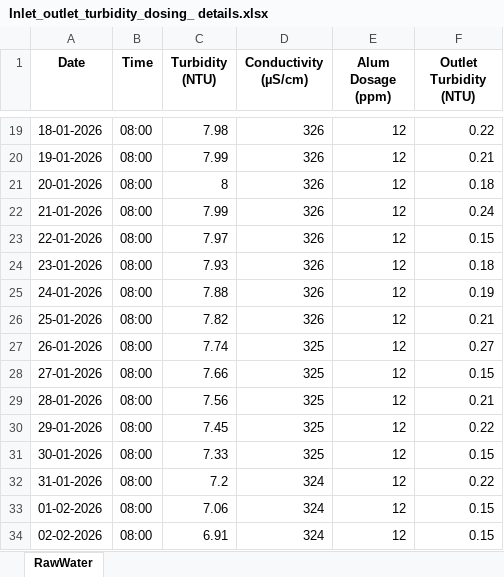
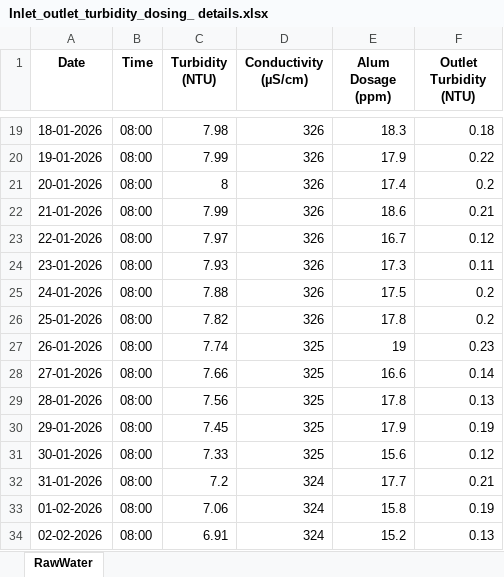
Before and after one commit to alokranjanpogo/ai-wtp-dashboard, an Excel workbook: Inlet_outlet_turbidity_dosing_ details.xlsx, sheet RawWater, drawn as a sheet; only a part is shown, gaps mark what is left out; values as stored, in another font and other column widths than the file's, no borders; the diff covers the shown part only; the diff names each change by its address in the sheet, - before the commit and + after, or states it on an @@ line.

```diff
--- a/Inlet_outlet_turbidity_dosing_ details.xlsx (sheet RawWater)
+++ b/Inlet_outlet_turbidity_dosing_ details.xlsx (sheet RawWater)
-E19 (Alum Dosage (ppm)): 12
+E19 (Alum Dosage (ppm)): 18.3
-F19 (Outlet Turbidity (NTU)): 0.22
+F19 (Outlet Turbidity (NTU)): 0.18
-E20 (Alum Dosage (ppm)): 12
+E20 (Alum Dosage (ppm)): 17.9
-F20 (Outlet Turbidity (NTU)): 0.21
+F20 (Outlet Turbidity (NTU)): 0.22
-E21 (Alum Dosage (ppm)): 12
+E21 (Alum Dosage (ppm)): 17.4
-F21 (Outlet Turbidity (NTU)): 0.18
+F21 (Outlet Turbidity (NTU)): 0.2
-E22 (Alum Dosage (ppm)): 12
+E22 (Alum Dosage (ppm)): 18.6
-F22 (Outlet Turbidity (NTU)): 0.24
+F22 (Outlet Turbidity (NTU)): 0.21
-E23 (Alum Dosage (ppm)): 12
+E23 (Alum Dosage (ppm)): 16.7
-F23 (Outlet Turbidity (NTU)): 0.15
+F23 (Outlet Turbidity (NTU)): 0.12
-E24 (Alum Dosage (ppm)): 12
+E24 (Alum Dosage (ppm)): 17.3
-F24 (Outlet Turbidity (NTU)): 0.18
+F24 (Outlet Turbidity (NTU)): 0.11
-E25 (Alum Dosage (ppm)): 12
+E25 (Alum Dosage (ppm)): 17.5
-F25 (Outlet Turbidity (NTU)): 0.19
+F25 (Outlet Turbidity (NTU)): 0.2
-E26 (Alum Dosage (ppm)): 12
+E26 (Alum Dosage (ppm)): 17.8
-F26 (Outlet Turbidity (NTU)): 0.21
+F26 (Outlet Turbidity (NTU)): 0.2
-E27 (Alum Dosage (ppm)): 12
+E27 (Alum Dosage (ppm)): 19
-F27 (Outlet Turbidity (NTU)): 0.27
+F27 (Outlet Turbidity (NTU)): 0.23
-E28 (Alum Dosage (ppm)): 12
+E28 (Alum Dosage (ppm)): 16.6
-F28 (Outlet Turbidity (NTU)): 0.15
+F28 (Outlet Turbidity (NTU)): 0.14
-E29 (Alum Dosage (ppm)): 12
+E29 (Alum Dosage (ppm)): 17.8
-F29 (Outlet Turbidity (NTU)): 0.21
+F29 (Outlet Turbidity (NTU)): 0.13
-E30 (Alum Dosage (ppm)): 12
+E30 (Alum Dosage (ppm)): 17.9
-F30 (Outlet Turbidity (NTU)): 0.22
+F30 (Outlet Turbidity (NTU)): 0.19
-E31 (Alum Dosage (ppm)): 12
+E31 (Alum Dosage (ppm)): 15.6
-F31 (Outlet Turbidity (NTU)): 0.15
+F31 (Outlet Turbidity (NTU)): 0.12
-E32 (Alum Dosage (ppm)): 12
+E32 (Alum Dosage (ppm)): 17.7
-F32 (Outlet Turbidity (NTU)): 0.22
+F32 (Outlet Turbidity (NTU)): 0.21
-E33 (Alum Dosage (ppm)): 12
+E33 (Alum Dosage (ppm)): 15.8
-F33 (Outlet Turbidity (NTU)): 0.15
+F33 (Outlet Turbidity (NTU)): 0.19
-E34 (Alum Dosage (ppm)): 12
+E34 (Alum Dosage (ppm)): 15.2
-F34 (Outlet Turbidity (NTU)): 0.15
+F34 (Outlet Turbidity (NTU)): 0.13
```
Also changed, not shown: 689 edited cells elsewhere in this sheet.
